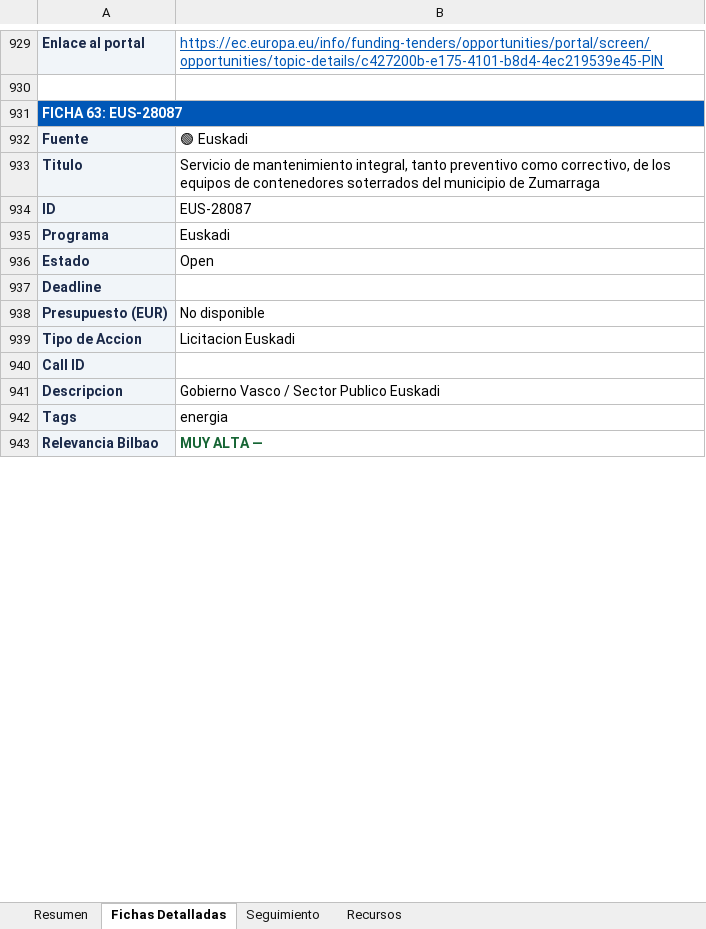
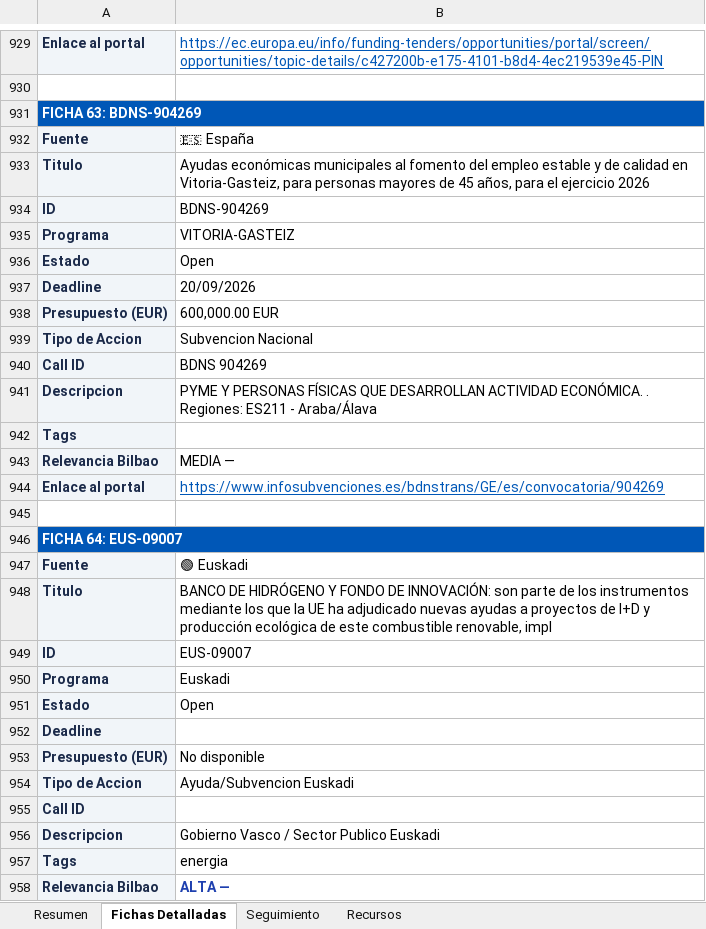
Before and after one commit to haguirre-lab/eu-funding-radar, an Excel workbook: docs/resultados_convocatorias.xlsx, sheet Fichas Detalladas, drawn as a sheet; only a part is shown, gaps mark what is left out; values as stored, in another font and other column widths than the file's, no borders; addresses are those after the commit; the diff covers the shown part only; the diff names each change by its address in the sheet, - before the commit and + after, or states it on an @@ line.

```diff
--- a/docs/resultados_convocatorias.xlsx (sheet Fichas Detalladas)
+++ b/docs/resultados_convocatorias.xlsx (sheet Fichas Detalladas)
-A931: FICHA 63: EUS-28087
+A931: FICHA 63: BDNS-904269
+row 932: Fuente | 🇪🇸 España
+row 933: Titulo | Ayudas económicas municipales al fomento del empleo estable y de calidad en Vitoria-Gasteiz, para personas mayores de 45 años, para el ejercicio 2026
+row 934: ID | BDNS-904269
+row 935: Programa | VITORIA-GASTEIZ
+row 936: Estado | Open
+row 937: Deadline | 20/09/2026
+row 938: Presupuesto (EUR) | 600,000.00 EUR
+row 939: Tipo de Accion | Subvencion Nacional
+row 940: Call ID | BDNS 904269
+row 941: Descripcion | PYME Y PERSONAS FÍSICAS QUE DESARROLLAN ACTIVIDAD ECONÓMICA. . Regiones: ES211 - Araba/Álava
+row 942: Tags
+row 943: Relevancia Bilbao | MEDIA —
+row 944: Enlace al portal | https://www.infosubvenciones.es/bdnstrans/GE/es/convocatoria/904269
+row 945: (empty)
+row 946: FICHA 64: EUS-09007
-B948: Servicio de mantenimiento integral, tanto preventivo como correctivo, de los equipos de contenedores soterrados del municipio de Zumarraga
+B948: BANCO DE HIDRÓGENO Y FONDO DE INNOVACIÓN: son parte de los instrumentos mediante los que la UE ha adjudicado nuevas ayudas a proyectos de I+D y producción ecológica de este combustible renovable, impl
-B949: EUS-28087
+B949: EUS-09007
@@ row 939 moved to row 1104: Tipo de Accion @@
+row 954: Tipo de Accion | Ayuda/Subvencion Euskadi
-B958: MUY ALTA —
+B958: ALTA —
-B958 text colour: #166534
+B958 text colour: #1E40AF
```
Also changed, not shown: 74 added rows and 23 edited cells elsewhere in this sheet, sheet Resumen, sheet Seguimiento, 3 other files.
